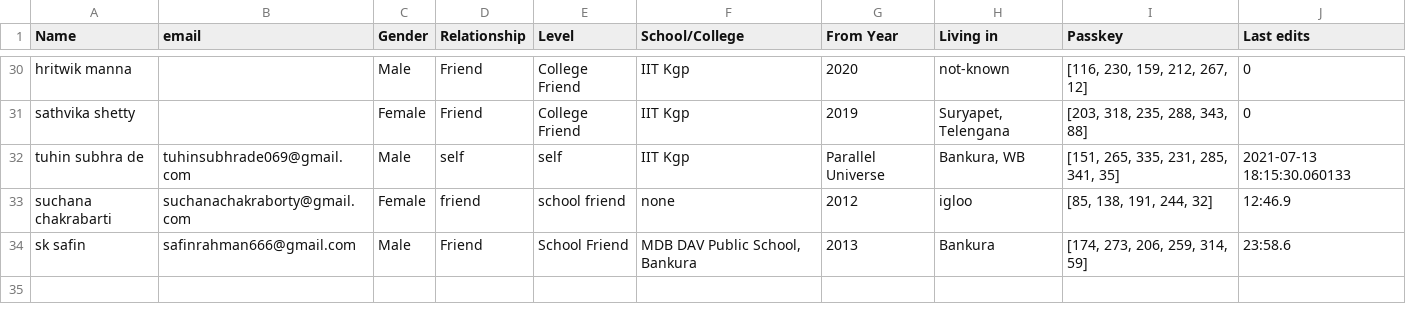
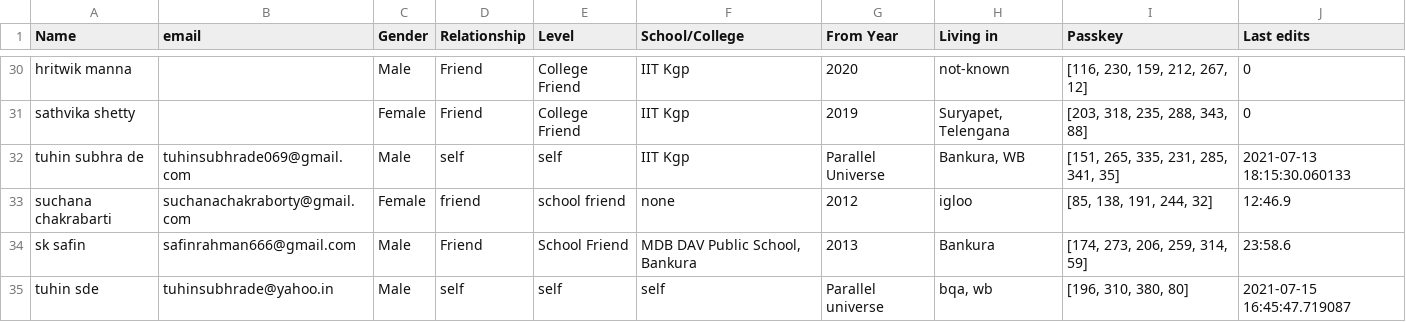
Before and after one commit to Gituhin/Friends-Data, a CSV file: database.csv, drawn as a sheet; only a part is shown, gaps mark what is left out; the diff names each change by its address in the sheet, - before the commit and + after, or states it on an @@ line.

Commit message:
Commit by tuhin

```diff
--- a/database.csv
+++ b/database.csv
+row 35: tuhin sde | tuhinsubhrade@yahoo.in | Male | self | self | self | Parallel universe | bqa, wb | [196, 310, 380, 80] | 2021-07-15 16:45:47.719087
```
